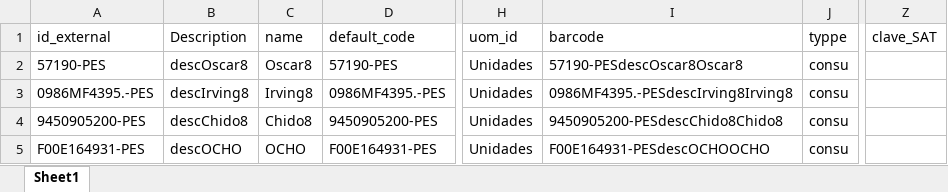
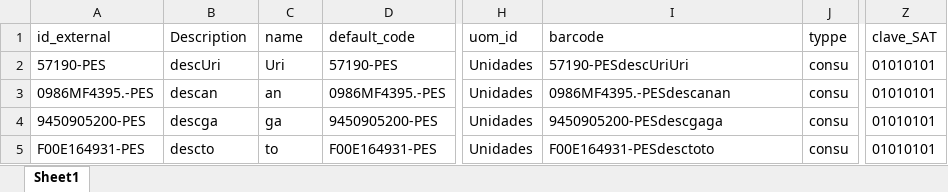
Before and after one commit to drattek/odoo_scripts, an Excel workbook: products.xlsx, sheet Sheet1, drawn as a sheet; only a part is shown, gaps mark what is left out; values as stored, in another font and other column widths than the file's, no borders; the diff names each change by its address in the sheet, - before the commit and + after, or states it on an @@ line.

```diff
--- a/products.xlsx (sheet Sheet1)
+++ b/products.xlsx (sheet Sheet1)
-B2 (Description): descOscar8
+B2 (Description): descUri
-C2 (name): Oscar8
+C2 (name): Uri
-I2 (barcode): 57190-PESdescOscar8Oscar8
+I2 (barcode): 57190-PESdescUriUri
-Z2:Z5 (clave_SAT): (empty)
+Z2:Z5 (clave_SAT): 01010101
-B3 (Description): descIrving8
+B3 (Description): descan
-C3 (name): Irving8
+C3 (name): an
-I3 (barcode): 0986MF4395.-PESdescIrving8Irving8
+I3 (barcode): 0986MF4395.-PESdescanan
-B4 (Description): descChido8
+B4 (Description): descga
-C4 (name): Chido8
+C4 (name): ga
-I4 (barcode): 9450905200-PESdescChido8Chido8
+I4 (barcode): 9450905200-PESdescgaga
-B5 (Description): descOCHO
+B5 (Description): descto
-C5 (name): OCHO
+C5 (name): to
-I5 (barcode): F00E164931-PESdescOCHOOCHO
+I5 (barcode): F00E164931-PESdesctoto
```
Also changed, not shown: 2 other files.
